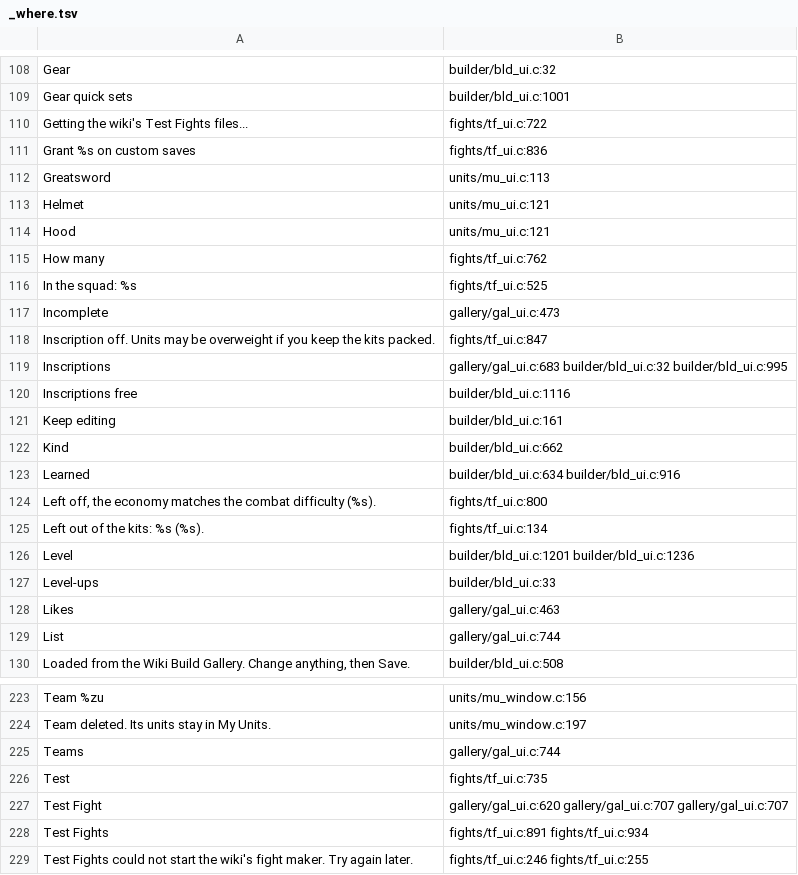
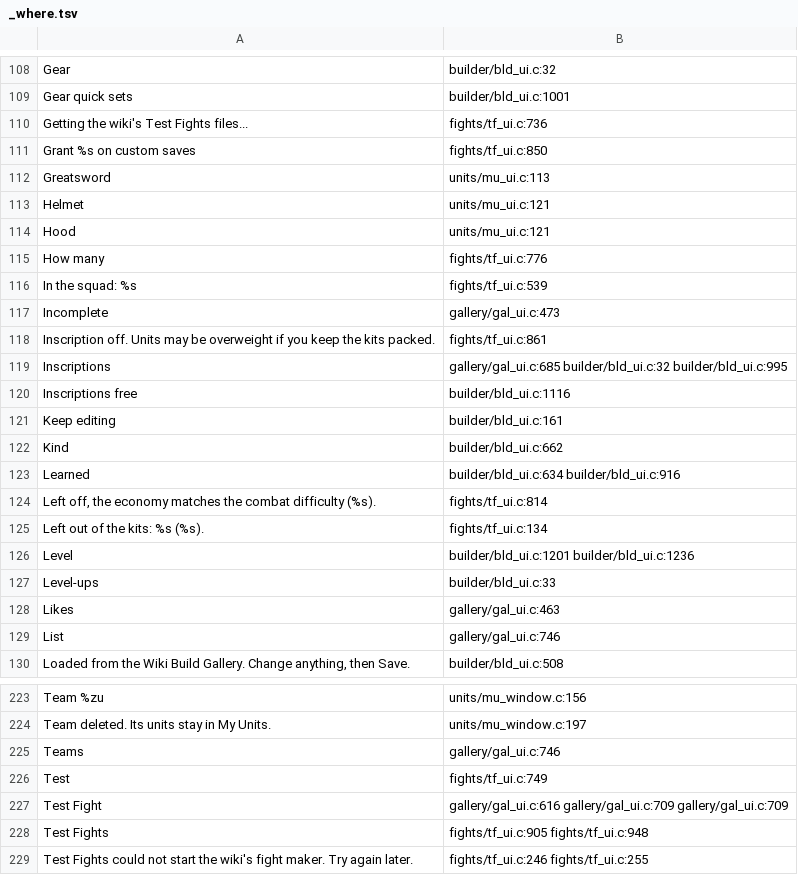
Before and after one commit to AmfiLogos/ds_custommodes, a TSV file: lang/_where.tsv, drawn as a sheet; only a part is shown, gaps mark what is left out; the diff covers the shown part only.

```diff
--- a/lang/_where.tsv
+++ b/lang/_where.tsv
@@ -109,4 +109,4 @@
 "Gear quick sets"	builder/bld_ui.c:1001
-"Getting the wiki's Test Fights files..."	fights/tf_ui.c:722
-"Grant %s on custom saves"	fights/tf_ui.c:836
+"Getting the wiki's Test Fights files..."	fights/tf_ui.c:736
+"Grant %s on custom saves"	fights/tf_ui.c:850
 "Greatsword"	units/mu_ui.c:113
@@ -114,7 +114,7 @@
 "Hood"	units/mu_ui.c:121
-"How many"	fights/tf_ui.c:762
-"In the squad: %s"	fights/tf_ui.c:525
+"How many"	fights/tf_ui.c:776
+"In the squad: %s"	fights/tf_ui.c:539
 "Incomplete"	gallery/gal_ui.c:473
-"Inscription off. Units may be overweight if you keep the kits packed."	fights/tf_ui.c:847
-"Inscriptions"	gallery/gal_ui.c:683 builder/bld_ui.c:32 builder/bld_ui.c:995
+"Inscription off. Units may be overweight if you keep the kits packed."	fights/tf_ui.c:861
+"Inscriptions"	gallery/gal_ui.c:685 builder/bld_ui.c:32 builder/bld_ui.c:995
 "Inscriptions free"	builder/bld_ui.c:1116
@@ -123,3 +123,3 @@
 "Learned"	builder/bld_ui.c:634 builder/bld_ui.c:916
-"Left off, the economy matches the combat difficulty (%s)."	fights/tf_ui.c:800
+"Left off, the economy matches the combat difficulty (%s)."	fights/tf_ui.c:814
 "Left out of the kits: %s (%s)."	fights/tf_ui.c:134
@@ -128,3 +128,3 @@
 "Likes"	gallery/gal_ui.c:463
-"List"	gallery/gal_ui.c:744
+"List"	gallery/gal_ui.c:746
 "Loaded from the Wiki Build Gallery. Change anything, then Save."	builder/bld_ui.c:508
@@ -224,6 +224,6 @@
 "Team deleted. Its units stay in My Units."	units/mu_window.c:197
-"Teams"	gallery/gal_ui.c:744
-"Test"	fights/tf_ui.c:735
-"Test Fight"	gallery/gal_ui.c:620 gallery/gal_ui.c:707 gallery/gal_ui.c:707
-"Test Fights"	fights/tf_ui.c:891 fights/tf_ui.c:934
+"Teams"	gallery/gal_ui.c:746
+"Test"	fights/tf_ui.c:749
+"Test Fight"	gallery/gal_ui.c:616 gallery/gal_ui.c:709 gallery/gal_ui.c:709
+"Test Fights"	fights/tf_ui.c:905 fights/tf_ui.c:948
 "Test Fights could not start the wiki's fight maker. Try again later."	fights/tf_ui.c:246 fights/tf_ui.c:255
```
Also changed, not shown: 70 edited cells elsewhere in this file.
